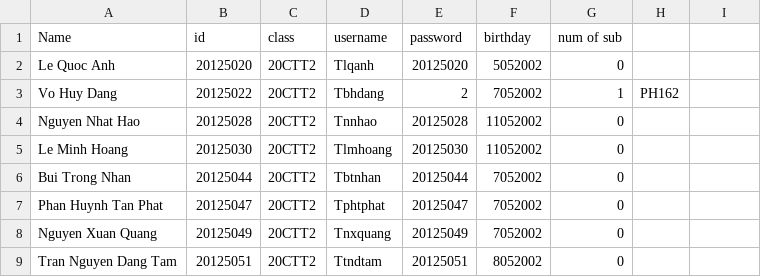
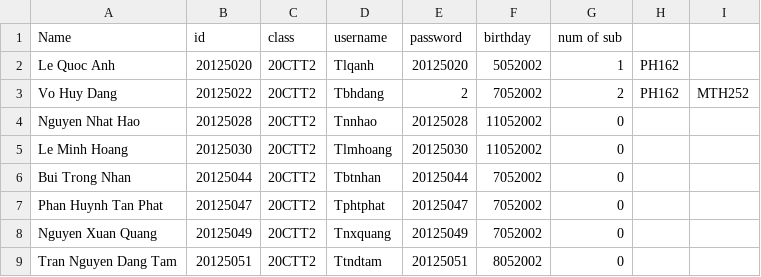
Before and after one commit to htrbao/cs162_temporary, a CSV file: Project_temporary/Project_temporary/STUDENT.csv, drawn as a sheet; only a part is shown.

```diff
--- a/Project_temporary/Project_temporary/STUDENT.csv
+++ b/Project_temporary/Project_temporary/STUDENT.csv
@@ -1,4 +1,4 @@
 Name,id,class,username,password,birthday,num of sub
-Le Quoc Anh,20125020,20CTT2,Tlqanh,20125020,5052002,0
-Vo Huy Dang,20125022,20CTT2,Tbhdang,2,7052002,1,PH162
+Le Quoc Anh,20125020,20CTT2,Tlqanh,20125020,5052002,1,PH162
+Vo Huy Dang,20125022,20CTT2,Tbhdang,2,7052002,2,PH162,MTH252
 Nguyen Nhat Hao,20125028,20CTT2,Tnnhao,20125028,11052002,0
```
Also changed, not shown: 1 other file.
